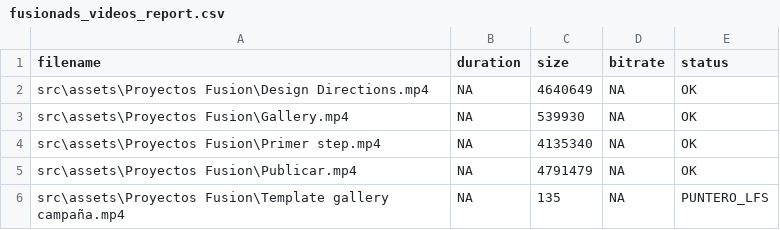
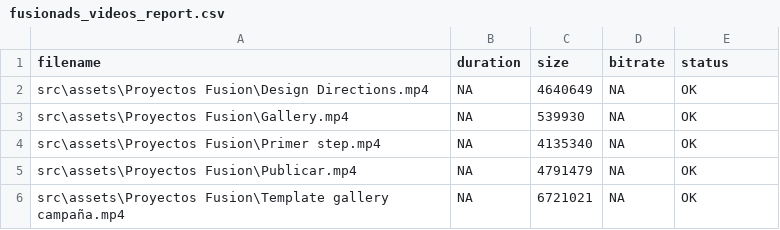
Before and after one commit to mamuchastegui/matiasamuchastegui, a CSV file: .codex/reports/fusionads_videos_report.csv, drawn as a sheet.

```diff
--- a/.codex/reports/fusionads_videos_report.csv
+++ b/.codex/reports/fusionads_videos_report.csv
@@ -5,2 +5,2 @@ src\assets\Proyectos Fusion\Primer step.mp4,NA,4135340,NA,OK
 src\assets\Proyectos Fusion\Publicar.mp4,NA,4791479,NA,OK
-src\assets\Proyectos Fusion\Template gallery campaña.mp4,NA,135,NA,PUNTERO_LFS
+src\assets\Proyectos Fusion\Template gallery campaña.mp4,NA,6721021,NA,OK
```
Also changed, not shown: 2 other files.
